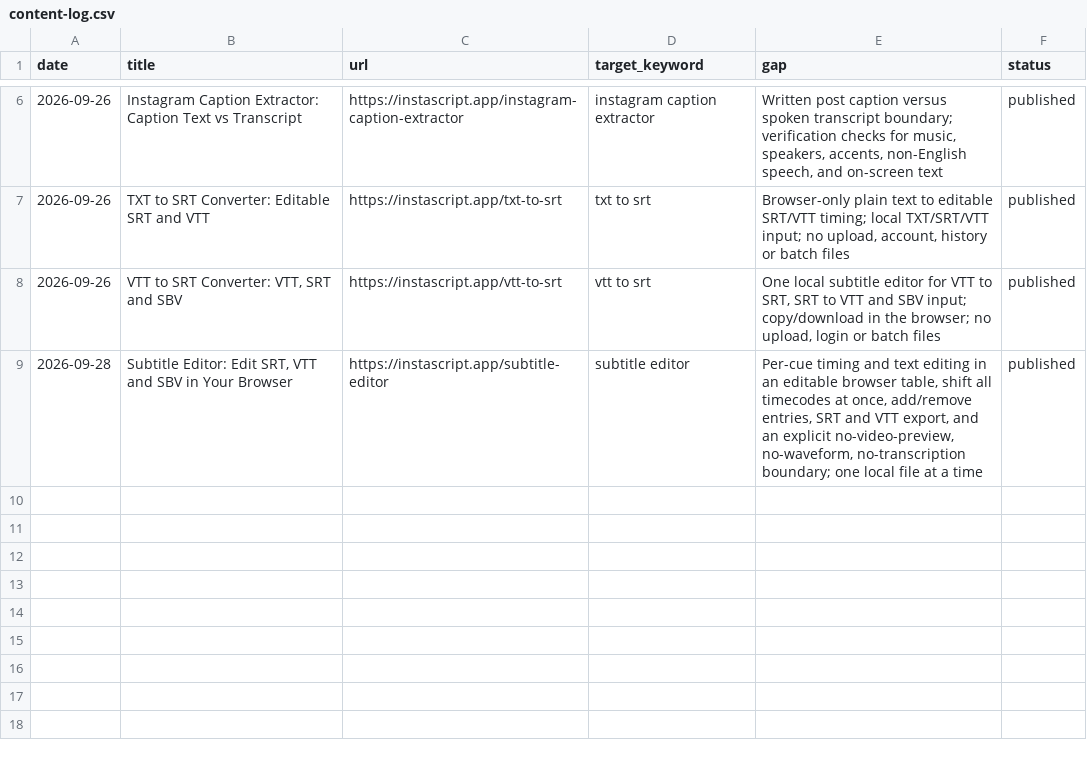
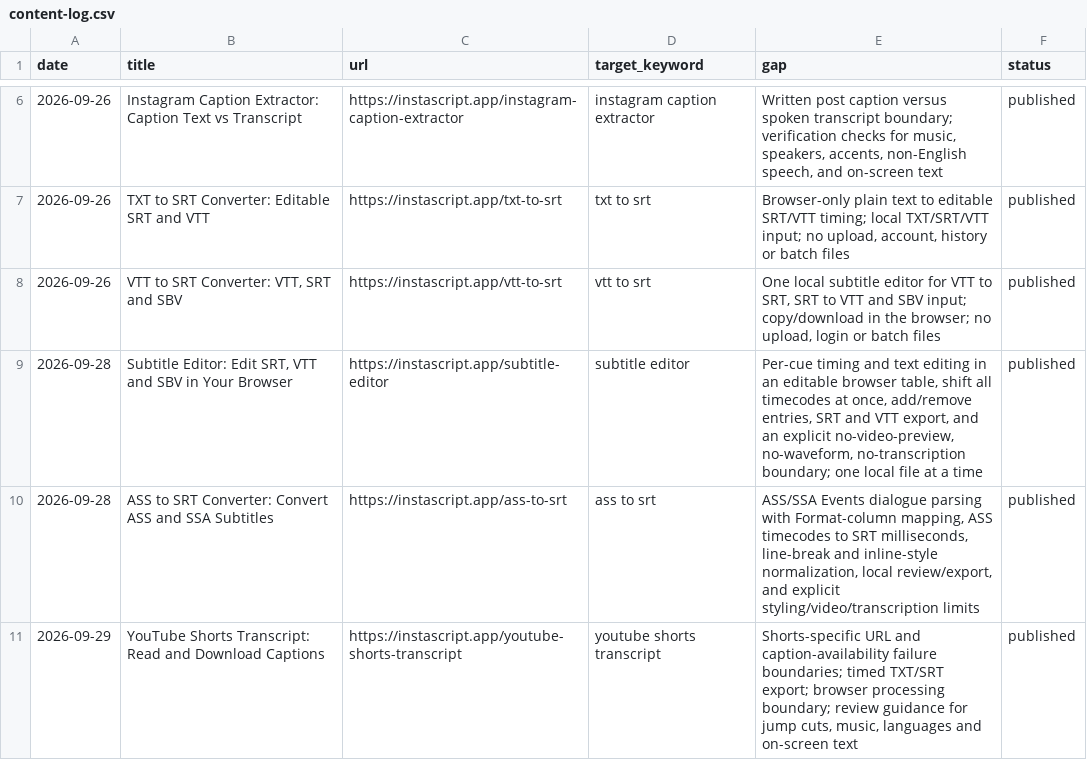
Before and after one commit to nickwebt800/instascript, a CSV file: content-log.csv, drawn as a sheet; only a part is shown, gaps mark what is left out.

```diff
--- a/content-log.csv
+++ b/content-log.csv
@@ -9 +9,3 @@ date,title,url,target_keyword,gap,status
 2026-09-28,"Subtitle Editor: Edit SRT, VTT and SBV in Your Browser",https://instascript.app/subtitle-editor,"subtitle editor","Per-cue timing and text editing in an editable browser table, shift all timecodes at once, add/remove entries, SRT and VTT export, and an explicit no-video-preview, no-waveform, no-transcription boundary; one local file at a time",published
+2026-09-28,"ASS to SRT Converter: Convert ASS and SSA Subtitles",https://instascript.app/ass-to-srt,"ass to srt","ASS/SSA Events dialogue parsing with Format-column mapping, ASS timecodes to SRT milliseconds, line-break and inline-style normalization, local review/export, and explicit styling/video/transcription limits",published
+2026-09-29,"YouTube Shorts Transcript: Read and Download Captions",https://instascript.app/youtube-shorts-transcript,"youtube shorts transcript","Shorts-specific URL and caption-availability failure boundaries; timed TXT/SRT export; browser processing boundary; review guidance for jump cuts, music, languages and on-screen text",published
```
Also changed, not shown: 32 other files.
